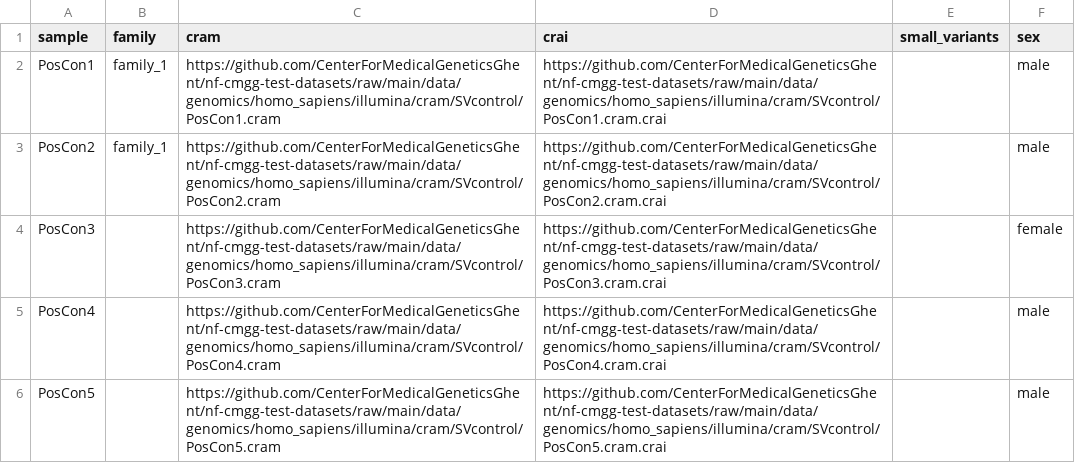
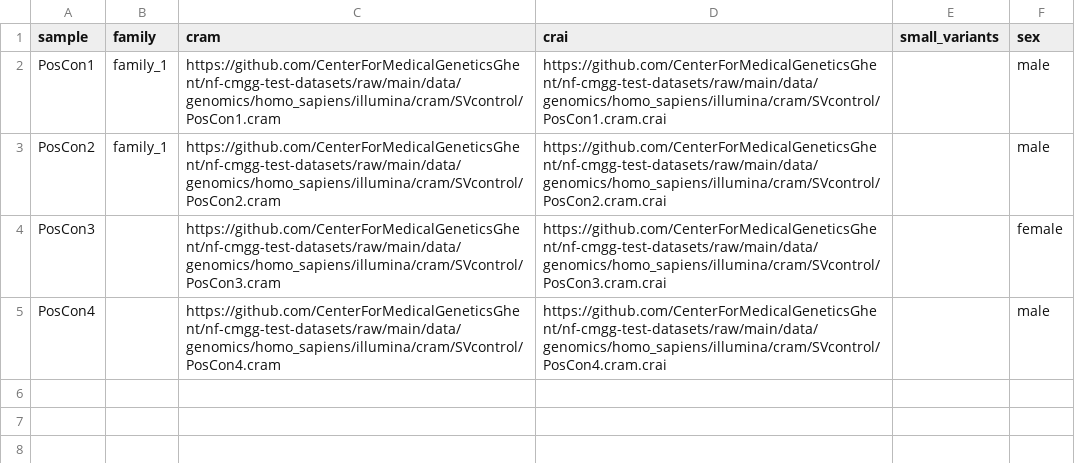
Before and after one commit to nf-cmgg/structural, a CSV file: assets/samplesheet.csv, drawn as a sheet; the diff names each change by its address in the sheet, - before the commit and + after, or states it on an @@ line.

```diff
--- a/assets/samplesheet.csv
+++ b/assets/samplesheet.csv
-row 6: PosCon5 |  | https://github.com/CenterForMedicalGeneticsGhent/nf-cmgg-test-datasets/raw/main/data/genomics/homo_sapiens/illumina/cram/SVcontrol/PosCon5.cram | https://github.com/CenterForMedicalGeneticsGhent/nf-cmgg-test-datasets/raw/main/data/genomics/homo_sapiens/illumina/cram/SVcontrol/PosCon5.cram.crai |  | male
```
Also changed, not shown: 7 other files.
